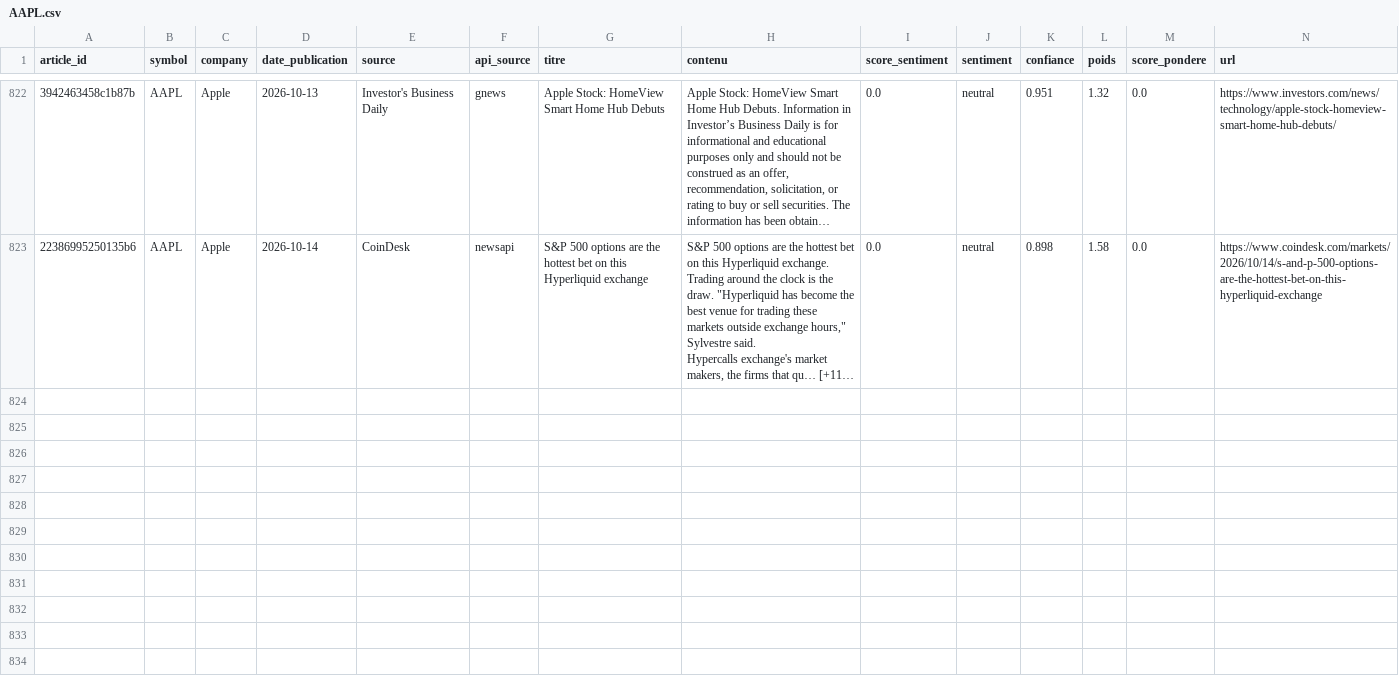
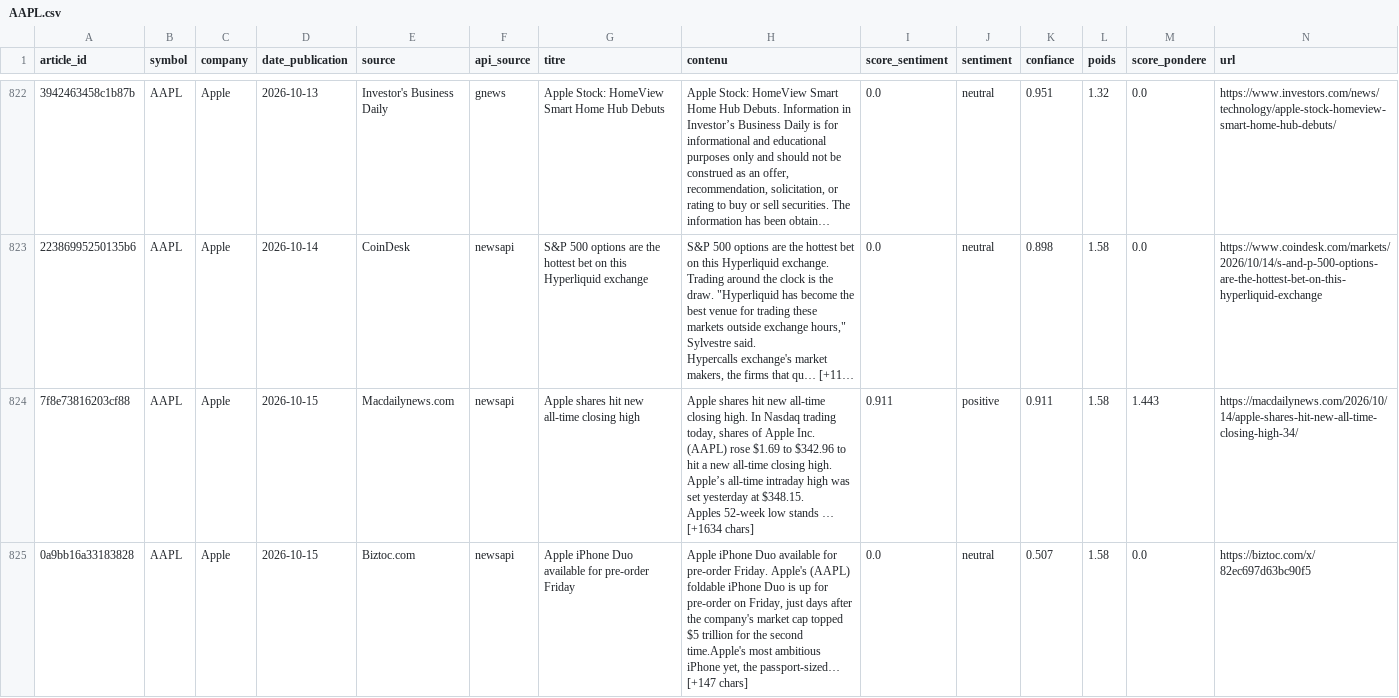
Before and after one commit to adam-hassen/stock-auto-update, a CSV file: data/articles_sentiment/AAPL.csv, drawn as a sheet; only a part is shown, gaps mark what is left out; long unchanged cells end in …; rows hold the shown columns only; ↵ is a line break in a cell; the diff covers the shown part only; the diff names each change by its address in the sheet, - before the commit and + after, or states it on an @@ line.

```diff
--- a/data/articles_sentiment/AAPL.csv
+++ b/data/articles_sentiment/AAPL.csv
+row 824: 7f8e73816203cf88 | AAPL | Apple | 2026-10-15 | Macdailynews.com | newsapi | Apple shares hit new all-time closing high | Apple shares hit new all-time closing high. In Nasdaq trading today, shares of Apple Inc. (AAPL) rose $1.69 to $342.96 to hit a new all-time closing high. Apple’s all-time intraday high was set yesterday at $348.15. ↵ Apples 52-week low stands … [+1634 chars] | 0.911 | positive | 0.911 | 1.58 | 1.443 | https://macdailynews.com/2026/10/14/apple-shares-hit-new-all-time-closing-high-34/
+row 825: 0a9bb16a33183828 | AAPL | Apple | 2026-10-15 | Biztoc.com | newsapi | Apple iPhone Duo available for pre-order Friday | Apple iPhone Duo available for pre-order Friday. Apple's (AAPL) foldable iPhone Duo is up for pre-order on Friday, just days after the company's market cap topped $5 trillion for the second time.Apple's most ambitious iPhone yet, the passport-sized… [+147 chars] | 0.0 | neutral | 0.507 | 1.58 | 0.0 | https://biztoc.com/x/82ec697d63bc90f5
```
Also changed, not shown: 4 added rows elsewhere in this file, data/articles_sentiment/AMZN.csv, data/articles_sentiment/META.csv, 14 other files.
